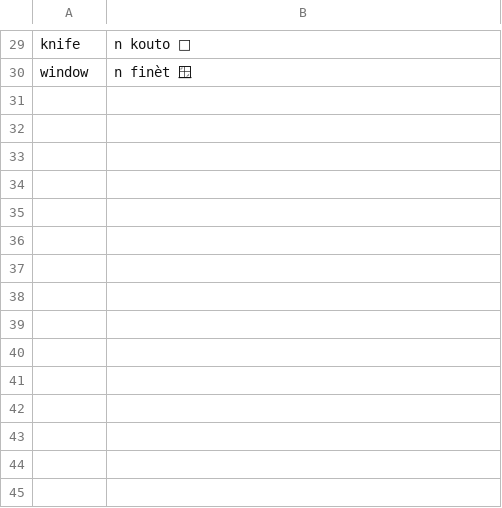
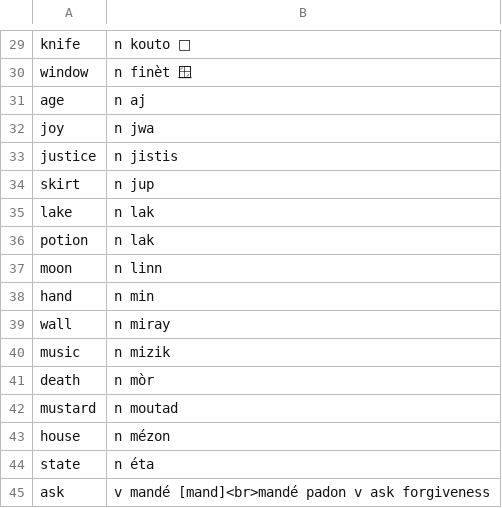
Before and after one commit to semrigpa/semrigpa.github.io, a CSV file: dictionary.csv, drawn as a sheet; only a part is shown, gaps mark what is left out; the diff names each change by its address in the sheet, - before the commit and + after, or states it on an @@ line.

Commit message:
Add files via upload

```diff
--- a/dictionary.csv
+++ b/dictionary.csv
+row 31: age | n aj
+row 32: joy | n jwa
+row 33: justice | n jistis
+row 34: skirt | n jup
+row 35: lake | n lak
+row 36: potion | n lak
+row 37: moon | n linn
+row 38: hand | n min
+row 39: wall | n miray
+row 40: music | n mizik
+row 41: death | n mòr
+row 42: mustard | n moutad
+row 43: house | n mézon
+row 44: state | n éta
+row 45: ask | v mandé [mand]<br>mandé padon v ask forgiveness
```
